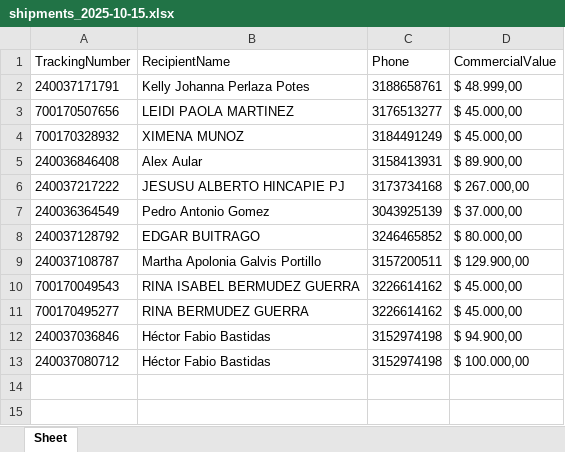
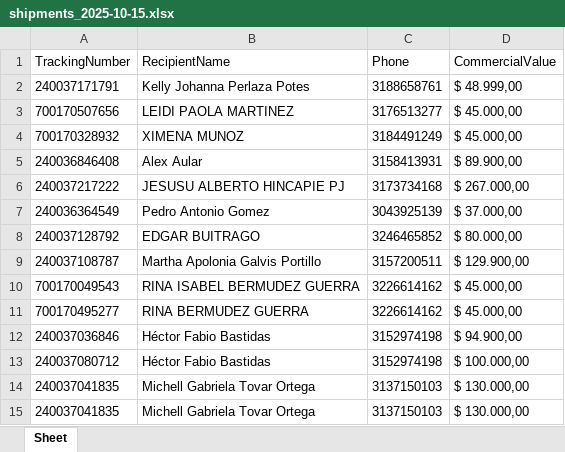
Before and after one commit to geilerhm/Interrapidisimo-Automation, an Excel workbook: data/excel_reports/shipments_2025-10-15.xlsx, sheet Sheet, drawn as a sheet; values as stored, in another font and other column widths than the file's, no borders; the diff names each change by its address in the sheet, - before the commit and + after, or states it on an @@ line.

```diff
--- a/data/excel_reports/shipments_2025-10-15.xlsx (sheet Sheet)
+++ b/data/excel_reports/shipments_2025-10-15.xlsx (sheet Sheet)
+row 14: 240037041835 | Michell Gabriela Tovar Ortega | 3137150103 | $ 130.000,00
+row 15: 240037041835 | Michell Gabriela Tovar Ortega | 3137150103 | $ 130.000,00
```
Also changed, not shown: 1 other file.
